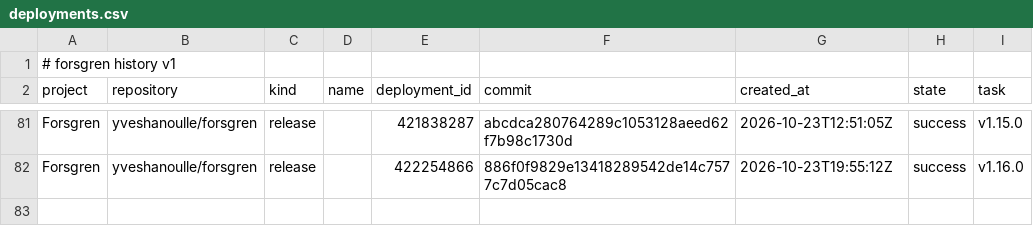
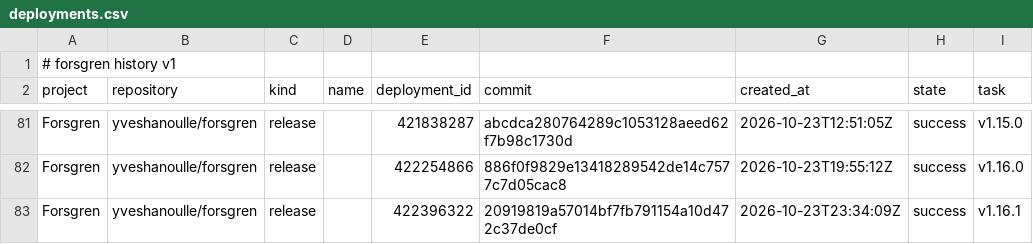
Before and after one commit to yveshanoulle/forsgren-metrics, a CSV file: data/deployments.csv, drawn as a sheet; only a part is shown, gaps mark what is left out.

```diff
--- a/data/deployments.csv
+++ b/data/deployments.csv
@@ -82 +82,2 @@ Forsgren,yveshanoulle/forsgren,release,,421838287,abcdca280764289c1053128aeed62f
 Forsgren,yveshanoulle/forsgren,release,,422254866,886f0f9829e13418289542de14c7577c7d05cac8,2026-10-23T19:55:12Z,success,v1.16.0
+Forsgren,yveshanoulle/forsgren,release,,422396322,20919819a57014bf7fb791154a10d472c37de0cf,2026-10-23T23:34:09Z,success,v1.16.1
```
Also changed, not shown: data/commits.csv, data/issue_bugs.csv, 4 other files.
